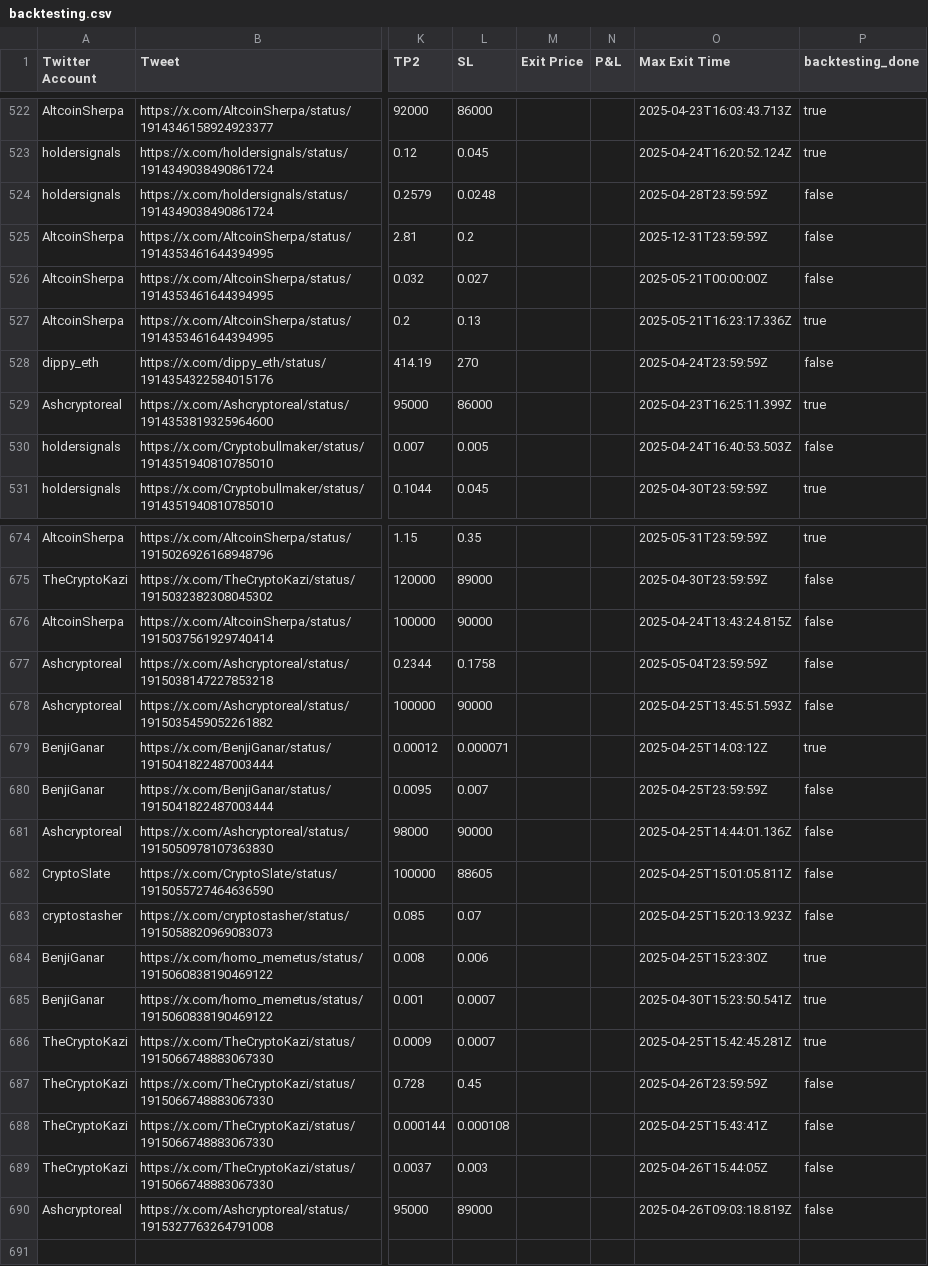
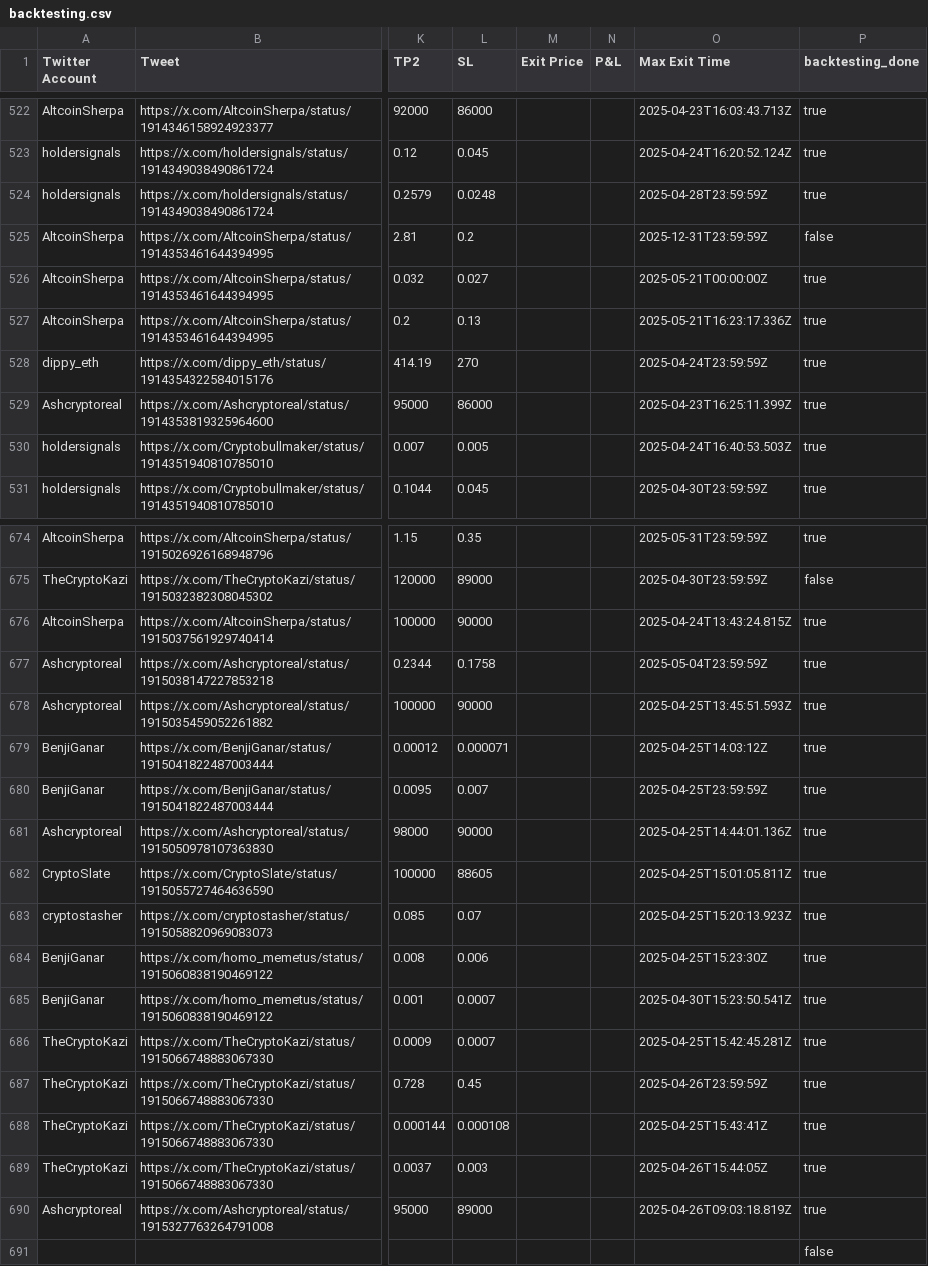
Before and after one commit to purvik6062/ctxbt-cron-jobs, a CSV file: backtesting.csv, drawn as a sheet; only a part is shown, gaps mark what is left out; rows hold the shown columns only; the diff covers the shown part only; the diff names each change by its address in the sheet, - before the commit and + after, or states it on an @@ line.

Commit message:
data addition in backtesting csv and coins json

```diff
--- a/backtesting.csv
+++ b/backtesting.csv
-P524 (backtesting_done): false
+P524 (backtesting_done): true
-P526 (backtesting_done): false
+P526 (backtesting_done): true
-P528 (backtesting_done): false
+P528 (backtesting_done): true
-P530 (backtesting_done): false
+P530 (backtesting_done): true
-P676:P678 (backtesting_done): false
+P676:P678 (backtesting_done): true
-P680:P683 (backtesting_done): false
+P680:P683 (backtesting_done): true
-P687:P690 (backtesting_done): false
+P687:P690 (backtesting_done): true
+row 691:  |  |  |  |  |  |  | false
```
Also changed, not shown: 53 edited cells elsewhere in this file, 1 other file.
